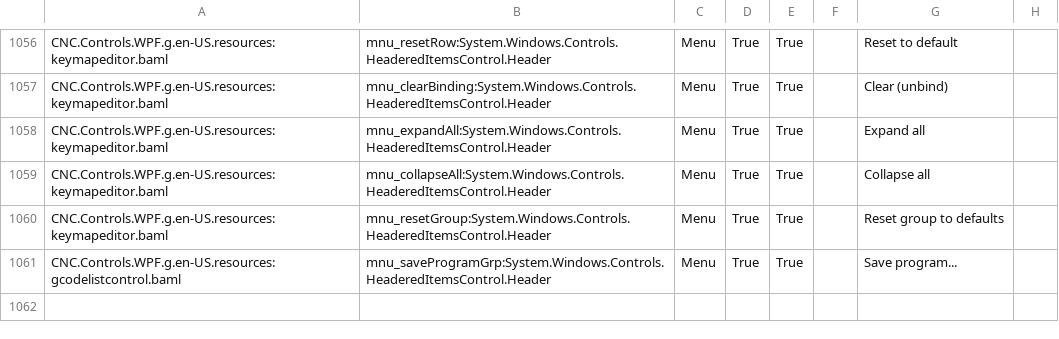
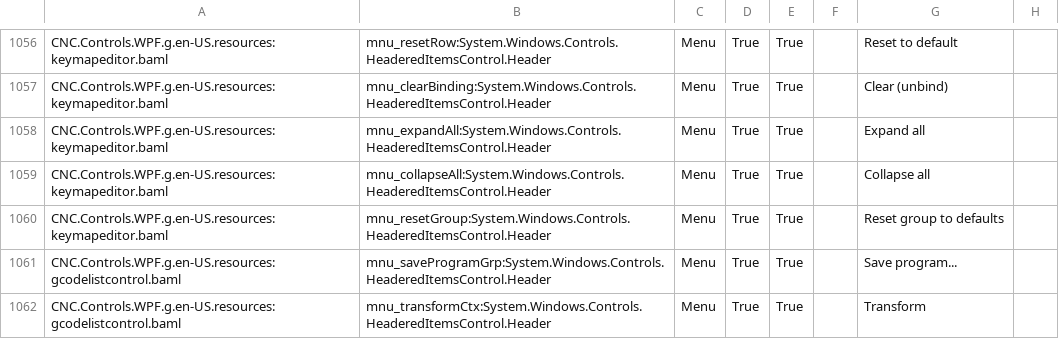
Before and after one commit to ioSenderV2/ioSender, a CSV file: Locale/de-DE/csv/CNC.Controls.WPF.resources.de-DE.csv, drawn as a sheet; only a part is shown, gaps mark what is left out; the diff names each change by its address in the sheet, - before the commit and + after, or states it on an @@ line.

```diff
--- a/Locale/de-DE/csv/CNC.Controls.WPF.resources.de-DE.csv
+++ b/Locale/de-DE/csv/CNC.Controls.WPF.resources.de-DE.csv
+row 1062: CNC.Controls.WPF.g.en-US.resources:gcodelistcontrol.baml | mnu_transformCtx:System.Windows.Controls.HeaderedItemsControl.Header | Menu | True | True |  | Transform
```
Also changed, not shown: Locale/en-US/csv/CNC.Controls.WPF.resources.en-US.csv, Locale/hu-HU/csv/CNC.Controls.WPF.resources.hu-HU.csv, 17 other files.
